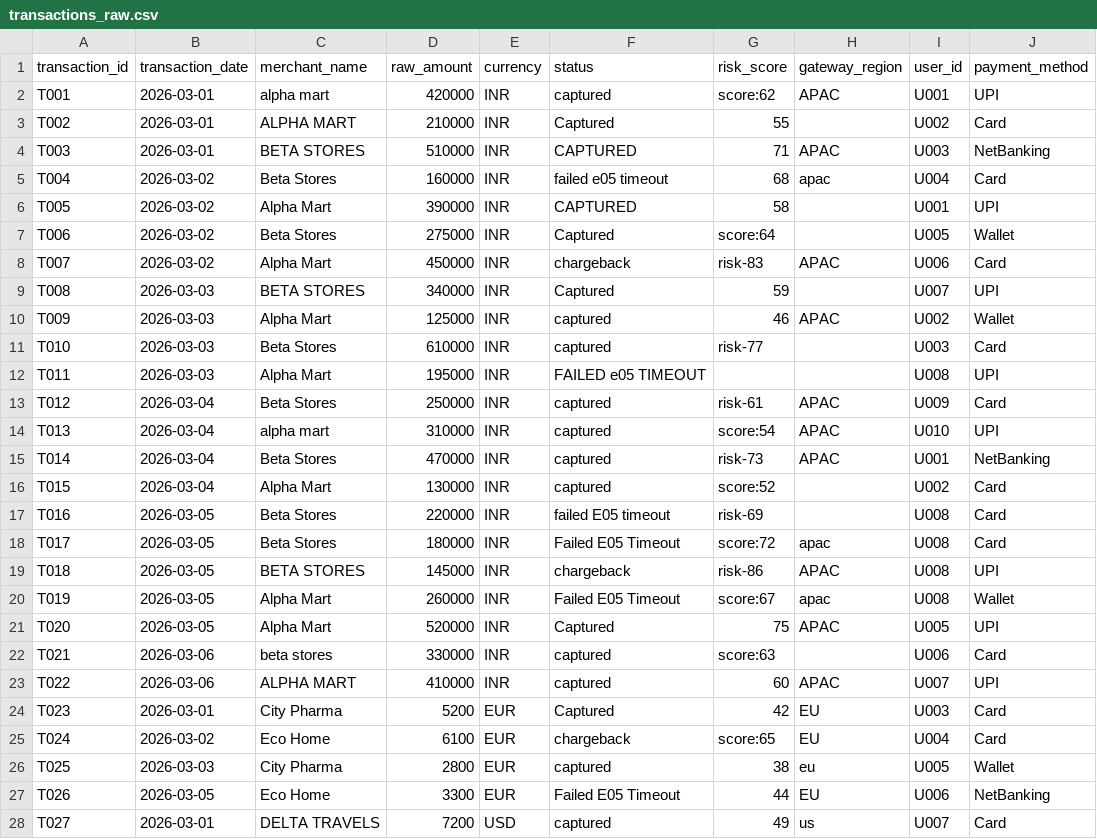
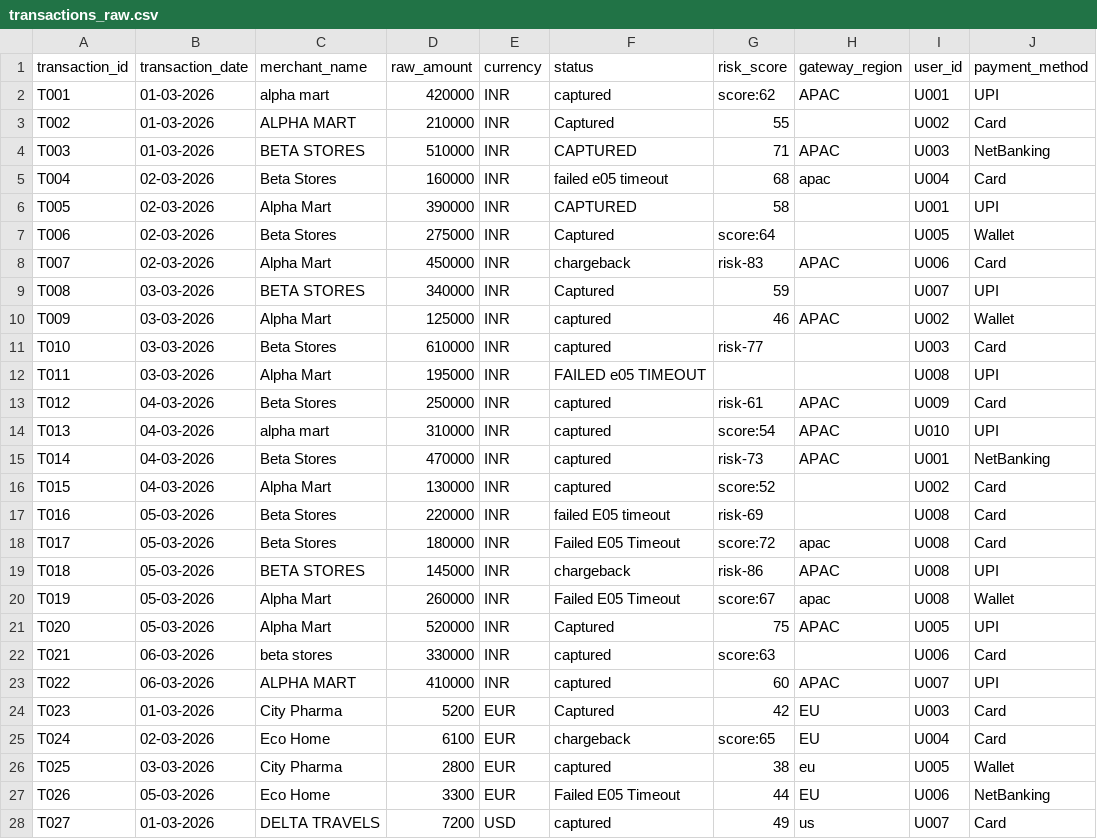
Before and after one commit to Avinashbudige/quickpay, a CSV file: 01_data/raw/transactions_raw.csv, drawn as a sheet; only a part is shown; the diff covers the shown part only.

```diff
--- a/01_data/raw/transactions_raw.csv
+++ b/01_data/raw/transactions_raw.csv
@@ -1,28 +1,28 @@
 transaction_id,transaction_date,merchant_name,raw_amount,currency,status,risk_score,gateway_region,user_id,payment_method
-T001,2026-03-01, alpha mart ,420000,INR,captured,score:62,APAC,U001,UPI
-T002,2026-03-01,ALPHA MART,210000,INR,Captured ,55,,U002,Card
-T003,2026-03-01,BETA STORES ,510000,INR, CAPTURED,71, APAC ,U003,NetBanking
-T004,2026-03-02,Beta  Stores,160000,INR, failed e05 timeout ,68,apac,U004,Card
-T005,2026-03-02,Alpha Mart,390000,INR, CAPTURED,58 ,,U001,UPI
-T006,2026-03-02,Beta  Stores,275000,INR,Captured ,score:64,,U005,Wallet
-T007,2026-03-02,Alpha  Mart,450000,INR,chargeback,risk-83, APAC ,U006,Card
-T008,2026-03-03,BETA STORES ,340000,INR,Captured ,59 ,,U007,UPI
-T009,2026-03-03,Alpha Mart,125000,INR,captured,46,APAC,U002,Wallet
-T010,2026-03-03,Beta Stores,610000,INR,captured,risk-77,,U003,Card
-T011,2026-03-03,Alpha  Mart,195000,INR,FAILED e05 TIMEOUT,,,U008,UPI
-T012,2026-03-04,Beta  Stores,250000,INR,captured ,risk-61, APAC ,U009,Card
-T013,2026-03-04, alpha mart ,310000,INR,captured ,score:54,APAC,U010,UPI
-T014,2026-03-04,Beta  Stores,470000,INR,captured ,risk-73,APAC,U001,NetBanking
-T015,2026-03-04,Alpha Mart,130000,INR,captured,score:52,,U002,Card
-T016,2026-03-05,Beta  Stores,220000,INR,failed E05 timeout,risk-69,,U008,Card
-T017,2026-03-05,Beta  Stores,180000,INR,Failed E05 Timeout,score:72,apac,U008,Card
-T018,2026-03-05,BETA STORES ,145000,INR, chargeback ,risk-86, APAC ,U008,UPI
-T019,2026-03-05,Alpha  Mart,260000,INR,Failed E05 Timeout,score:67,apac,U008,Wallet
-T020,2026-03-05,Alpha Mart,520000,INR,Captured ,75 ,APAC,U005,UPI
-T021,2026-03-06, beta stores,330000,INR,captured ,score:63,,U006,Card
-T022,2026-03-06,ALPHA MART,410000,INR,captured ,60 ,APAC,U007,UPI
-T023,2026-03-01,City Pharma,5200,EUR,Captured ,42, EU ,U003,Card
-T024,2026-03-02,Eco Home,6100,EUR, chargeback ,score:65,EU,U004,Card
-T025,2026-03-03,City Pharma,2800,EUR,captured ,38 ,eu,U005,Wallet
-T026,2026-03-05,Eco Home,3300,EUR,Failed E05 Timeout,44, EU ,U006,NetBanking
-T027,2026-03-01,DELTA TRAVELS,7200,USD,captured ,49 ,us,U007,Card
+T001,01-03-2026, alpha mart ,420000,INR,captured,score:62,APAC,U001,UPI
+T002,01-03-2026,ALPHA MART,210000,INR,Captured ,55,,U002,Card
+T003,01-03-2026,BETA STORES ,510000,INR, CAPTURED,71, APAC ,U003,NetBanking
+T004,02-03-2026,Beta  Stores,160000,INR, failed e05 timeout ,68,apac,U004,Card
+T005,02-03-2026,Alpha Mart,390000,INR, CAPTURED,58,,U001,UPI
+T006,02-03-2026,Beta  Stores,275000,INR,Captured ,score:64,,U005,Wallet
+T007,02-03-2026,Alpha  Mart,450000,INR,chargeback,risk-83, APAC ,U006,Card
+T008,03-03-2026,BETA STORES ,340000,INR,Captured ,59,,U007,UPI
+T009,03-03-2026,Alpha Mart,125000,INR,captured,46,APAC,U002,Wallet
+T010,03-03-2026,Beta Stores,610000,INR,captured,risk-77,,U003,Card
+T011,03-03-2026,Alpha  Mart,195000,INR,FAILED e05 TIMEOUT,,,U008,UPI
+T012,04-03-2026,Beta  Stores,250000,INR,captured ,risk-61, APAC ,U009,Card
+T013,04-03-2026, alpha mart ,310000,INR,captured ,score:54,APAC,U010,UPI
+T014,04-03-2026,Beta  Stores,470000,INR,captured ,risk-73,APAC,U001,NetBanking
+T015,04-03-2026,Alpha Mart,130000,INR,captured,score:52,,U002,Card
+T016,05-03-2026,Beta  Stores,220000,INR,failed E05 timeout,risk-69,,U008,Card
+T017,05-03-2026,Beta  Stores,180000,INR,Failed E05 Timeout,score:72,apac,U008,Card
+T018,05-03-2026,BETA STORES ,145000,INR, chargeback ,risk-86, APAC ,U008,UPI
+T019,05-03-2026,Alpha  Mart,260000,INR,Failed E05 Timeout,score:67,apac,U008,Wallet
+T020,05-03-2026,Alpha Mart,520000,INR,Captured ,75,APAC,U005,UPI
+T021,06-03-2026, beta stores,330000,INR,captured ,score:63,,U006,Card
+T022,06-03-2026,ALPHA MART,410000,INR,captured ,60,APAC,U007,UPI
+T023,01-03-2026,City Pharma,5200,EUR,Captured ,42, EU ,U003,Card
+T024,02-03-2026,Eco Home,6100,EUR, chargeback ,score:65,EU,U004,Card
+T025,03-03-2026,City Pharma,2800,EUR,captured ,38,eu,U005,Wallet
+T026,05-03-2026,Eco Home,3300,EUR,Failed E05 Timeout,44, EU ,U006,NetBanking
+T027,01-03-2026,DELTA TRAVELS,7200,USD,captured ,49,us,U007,Card
```
Also changed, not shown: 3 edited cells elsewhere in this file, 3 other files.
